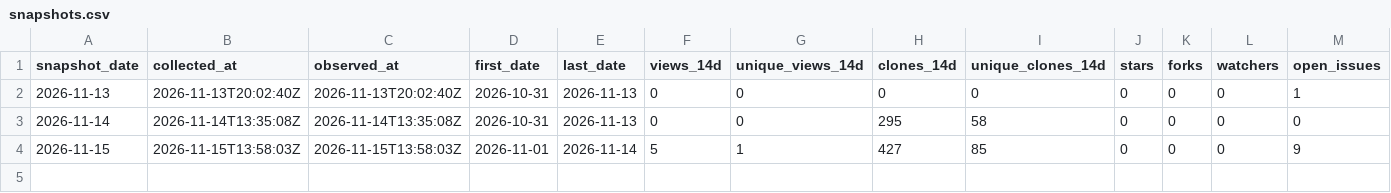
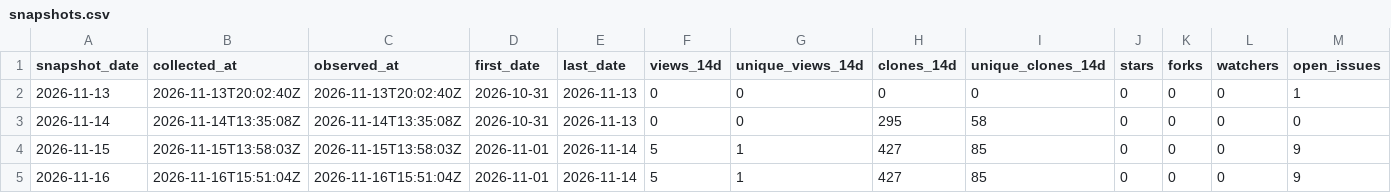
Before and after one commit to danielep71/K-FRTB-SSA, a CSV file: data/snapshots.csv, drawn as a sheet; the diff names each change by its address in the sheet, - before the commit and + after, or states it on an @@ line.

```diff
--- a/data/snapshots.csv
+++ b/data/snapshots.csv
+row 5: 2026-11-16 | 2026-11-16T15:51:04Z | 2026-11-16T15:51:04Z | 2026-11-01 | 2026-11-14 | 5 | 1 | 427 | 85 | 0 | 0 | 0 | 9
```
Also changed, not shown: data/daily.csv, 2 other files.
